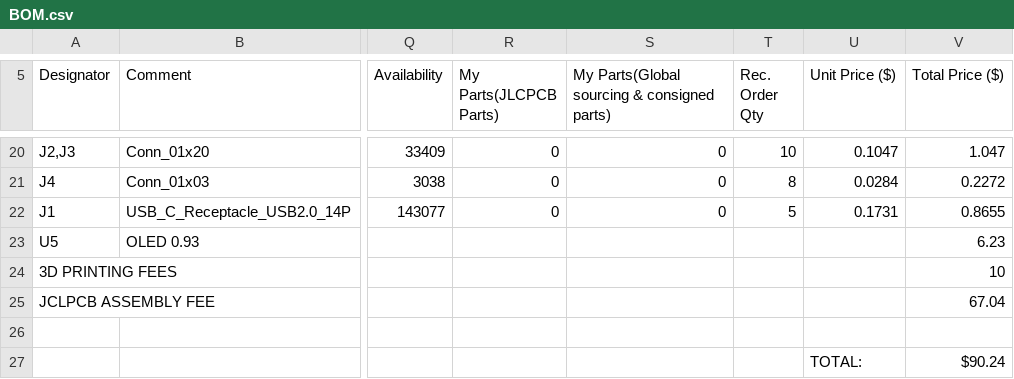
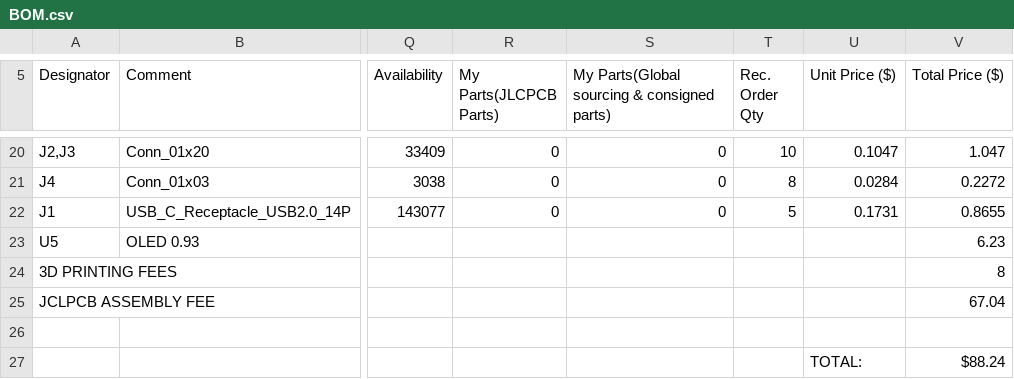
Before and after one commit to LightestDark/Metaboard, a CSV file: PRODUCTION/BOM.csv, drawn as a sheet; only a part is shown, gaps mark what is left out; the diff names each change by its address in the sheet, - before the commit and + after, or states it on an @@ line.

Commit message:
Update BOM.csv

```diff
--- a/PRODUCTION/BOM.csv
+++ b/PRODUCTION/BOM.csv
-V24 (Total Price ($)): 10
+V24 (Total Price ($)): 8
-V27 (Total Price ($)): $90.24
+V27 (Total Price ($)): $88.24
```
